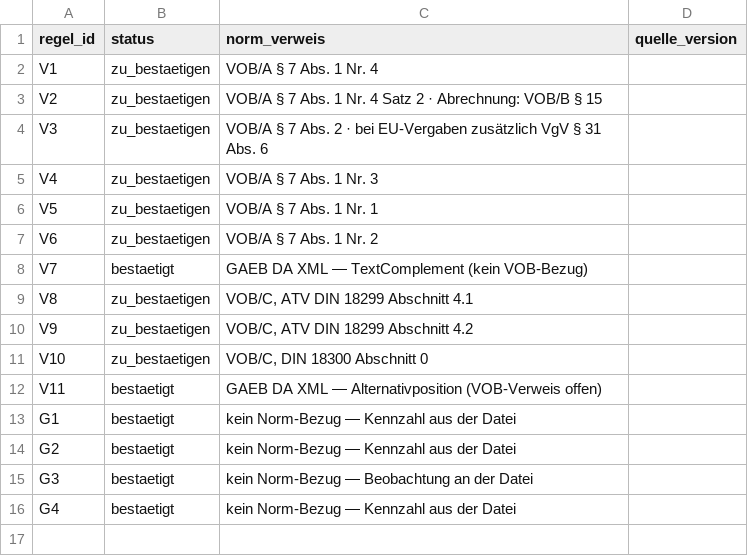
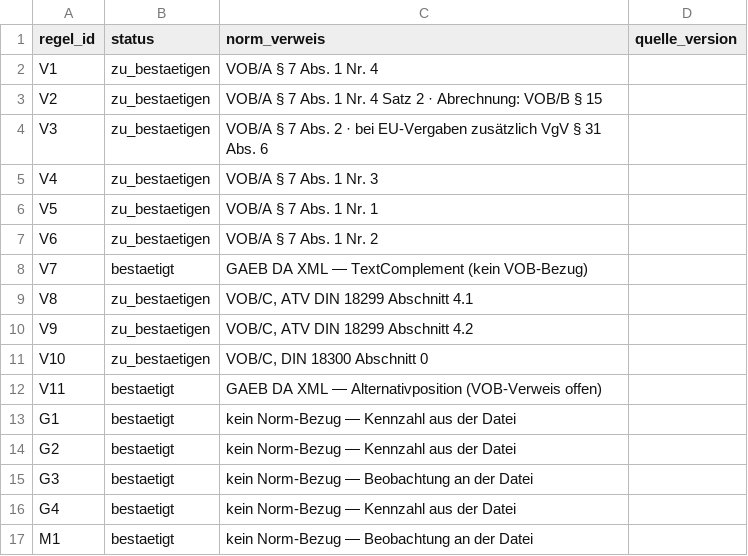
Before and after one commit to NicPalapte/bubbleLV, a CSV file: docs/domain/reference/pruefregeln.csv, drawn as a sheet; the diff names each change by its address in the sheet, - before the commit and + after, or states it on an @@ line.

```diff
--- a/docs/domain/reference/pruefregeln.csv
+++ b/docs/domain/reference/pruefregeln.csv
+row 17: M1 | bestaetigt | kein Norm-Bezug — Beobachtung an der Datei
```
Also changed, not shown: frontend/src/lib/check/data/pruefregeln.csv, 35 other files.
